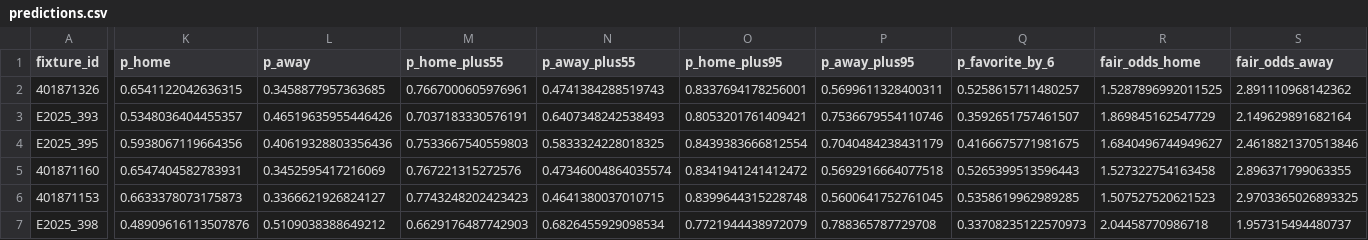
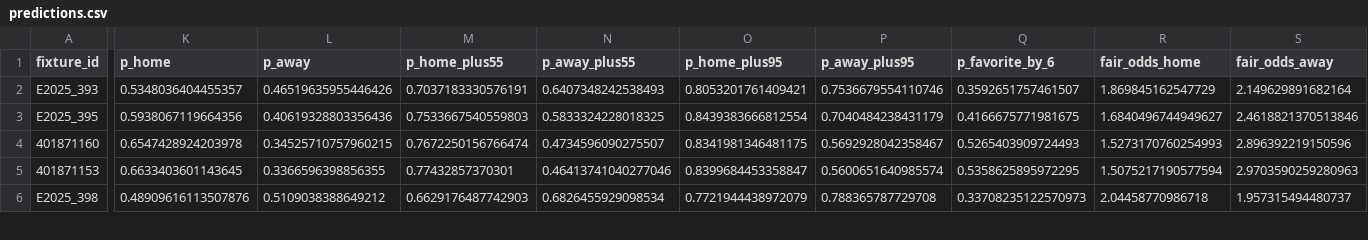
Before and after one commit to edmundped/football_predictor, a CSV file: docs/predictions.csv, drawn as a sheet; only a part is shown, gaps mark what is left out; removed rows and columns are numbered as before the commit, all else as after; rows hold the shown columns only; the diff covers the shown part only; the diff names each change by its address in the sheet, - before the commit and + after, or states it on an @@ line.

```diff
--- a/docs/predictions.csv
+++ b/docs/predictions.csv
-row 2: 401871326 | 0.6541122042636315 | 0.3458877957363685 | 0.7667000605976961 | 0.4741384288519743 | 0.8337694178256001 | 0.5699611328400311 | 0.5258615711480257 | 1.5287896992011525 | 2.891110968142362
-K4 (p_home): 0.6547404582783931
+K4 (p_home): 0.6547428924203978
-L4 (p_away): 0.3452595417216069
+L4 (p_away): 0.34525710757960215
-M4 (p_home_plus55): 0.767221315272576
+M4 (p_home_plus55): 0.7672250156766474
-N4 (p_away_plus55): 0.47346004864035574
+N4 (p_away_plus55): 0.4734596090275507
-O4 (p_home_plus95): 0.8341941241412472
+O4 (p_home_plus95): 0.8341981346481175
-P4 (p_away_plus95): 0.5692916664077518
+P4 (p_away_plus95): 0.5692928042358467
-Q4 (p_favorite_by_6): 0.5265399513596443
+Q4 (p_favorite_by_6): 0.5265403909724493
-R4 (fair_odds_home): 1.527322754163458
+R4 (fair_odds_home): 1.5273170760254993
-S4 (fair_odds_away): 2.896371799063355
+S4 (fair_odds_away): 2.896392219150596
-K5 (p_home): 0.6633378073175873
+K5 (p_home): 0.6633403601143645
-L5 (p_away): 0.3366621926824127
+L5 (p_away): 0.3366596398856355
-M5 (p_home_plus55): 0.7743248202423423
+M5 (p_home_plus55): 0.77432857370301
-N5 (p_away_plus55): 0.4641380037010715
+N5 (p_away_plus55): 0.46413741040277046
-O5 (p_home_plus95): 0.8399644315228748
+O5 (p_home_plus95): 0.8399684453358847
-P5 (p_away_plus95): 0.5600641752761045
+P5 (p_away_plus95): 0.5600651640985574
-Q5 (p_favorite_by_6): 0.5358619962989285
+Q5 (p_favorite_by_6): 0.5358625895972295
-R5 (fair_odds_home): 1.507527520621523
+R5 (fair_odds_home): 1.5075217190577594
-S5 (fair_odds_away): 2.9703365026893325
+S5 (fair_odds_away): 2.9703590259280963
```
Also changed, not shown: 80 edited cells elsewhere in this file, data/prediction_history.csv, 1 other file.
